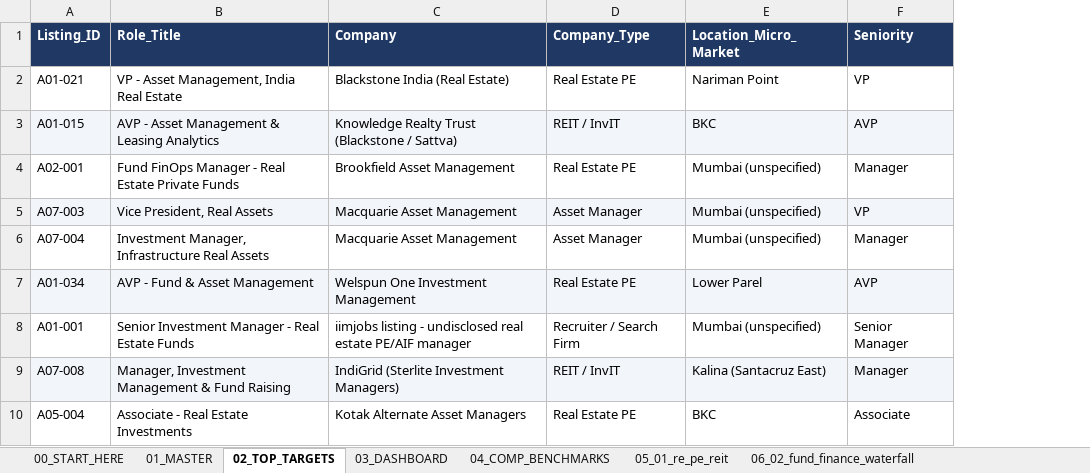
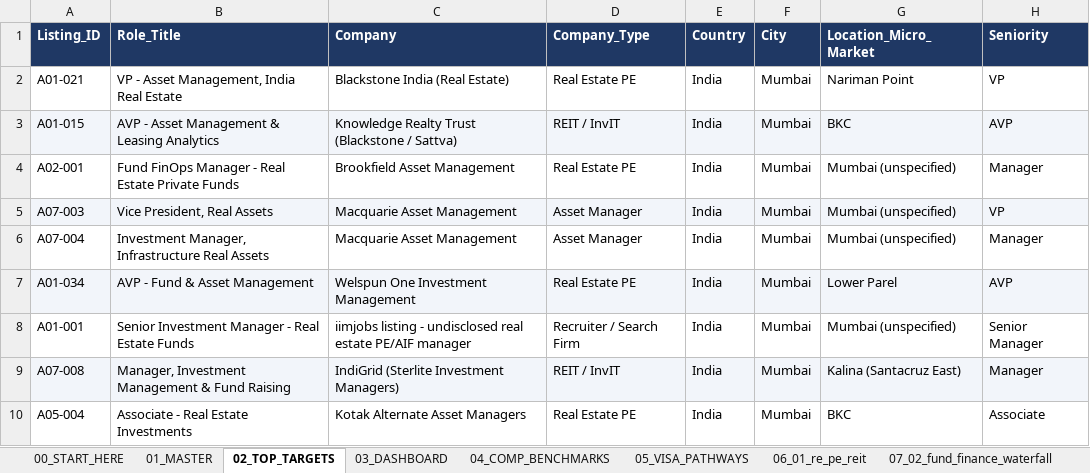
Before and after one commit to Darshan-AI-dev/Job_search, an Excel workbook: Mumbai_Finance_Jobs_Master.xlsx, sheet 02_TOP_TARGETS, drawn as a sheet; only a part is shown; values as stored, in another font and other column widths than the file's, no borders; the diff names each change by its address in the sheet, - before the commit and + after, or states it on an @@ line.

```diff
--- a/Mumbai_Finance_Jobs_Master.xlsx (sheet 02_TOP_TARGETS)
+++ b/Mumbai_Finance_Jobs_Master.xlsx (sheet 02_TOP_TARGETS)
-sheet tab: 05_01_re_pe_reit
+sheet tab: 05_VISA_PATHWAYS
-sheet tab: 06_02_fund_finance_waterfall
+sheet tab: 06_01_re_pe_reit
+column E (Country), rows 2-10: all India
+column F (City), rows 2-10: all Mumbai
```
Also changed, not shown: sheet 09_04_fpa_corp_finance, sheet 10_05_ib_realestate_infra, sheet 12_07_infra_structured_invit, sheet 07_02_fund_finance_waterfall, sheet 16_11_data_analytics_finance, sheet 11_06_equity_research_buyside, 8 more sheets, other sheet tabs, 25 other files.
